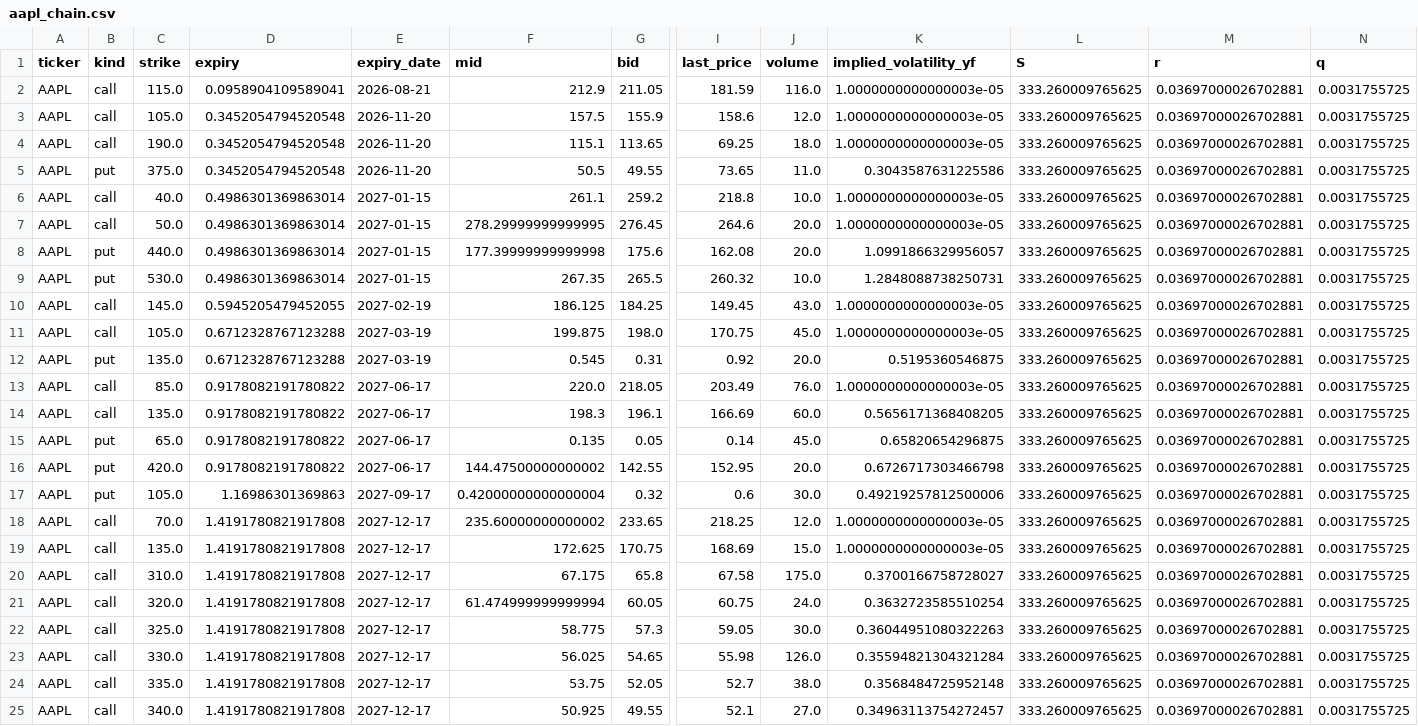
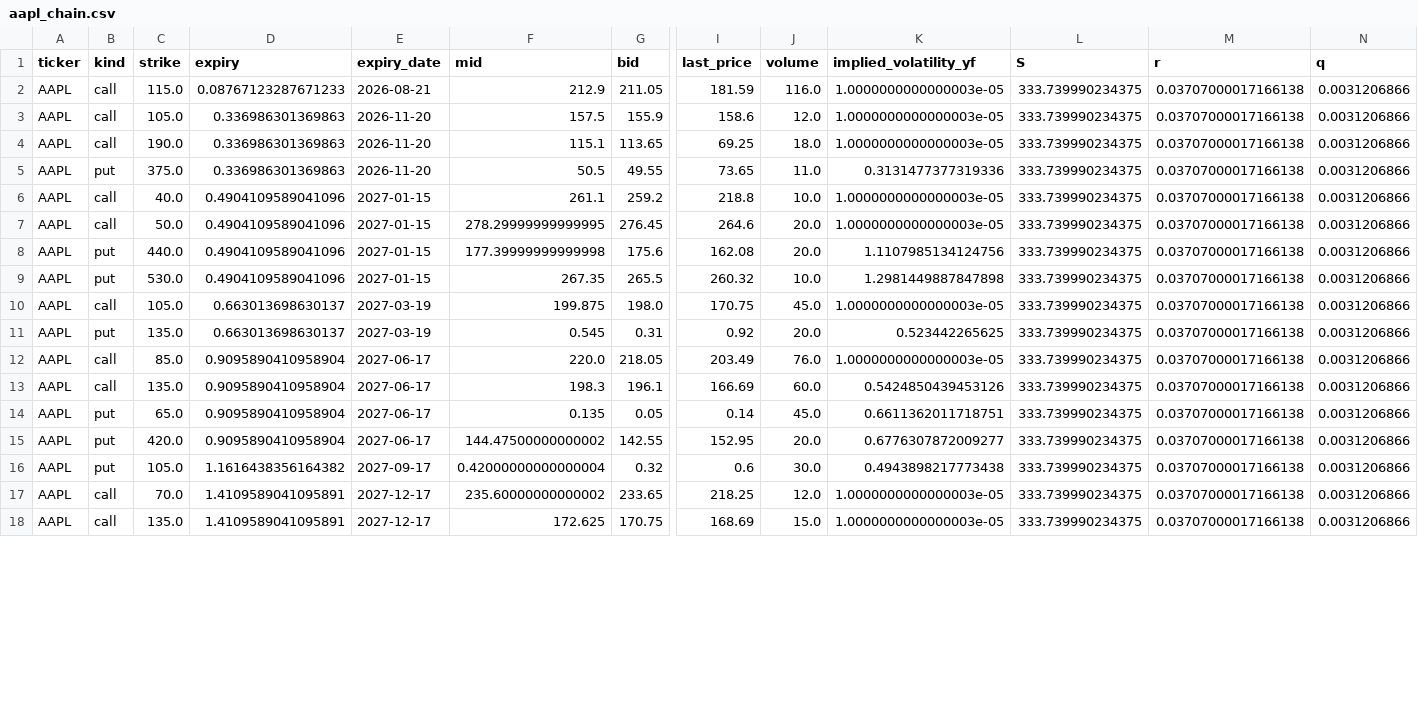
Before and after one commit to jaamesm/options-pricer, a CSV file: data/aapl_chain.csv, drawn as a sheet; only a part is shown, gaps mark what is left out; removed rows and columns are numbered as before the commit, all else as after; rows hold the shown columns only; the diff covers the shown part only; the diff names each change by its address in the sheet, - before the commit and + after, or states it on an @@ line.

```diff
--- a/data/aapl_chain.csv
+++ b/data/aapl_chain.csv
-D2 (expiry): 0.0958904109589041
+D2 (expiry): 0.08767123287671233
-L2:L9 (S): 333.260009765625
+L2:L9 (S): 333.739990234375
-M2:M9 (r): 0.03697000026702881
+M2:M9 (r): 0.03707000017166138
-N2:N9 (q): 0.0031755725
+N2:N9 (q): 0.0031206866
-D3:D5 (expiry): 0.3452054794520548
+D3:D5 (expiry): 0.336986301369863
-K5 (implied_volatility_yf): 0.3043587631225586
+K5 (implied_volatility_yf): 0.3131477377319336
-D6:D9 (expiry): 0.4986301369863014
+D6:D9 (expiry): 0.4904109589041096
-K8 (implied_volatility_yf): 1.0991866329956057
+K8 (implied_volatility_yf): 1.1107985134124756
-K9 (implied_volatility_yf): 1.2848088738250731
+K9 (implied_volatility_yf): 1.2981449887847898
-row 10: AAPL | call | 145.0 | 0.5945205479452055 | 2027-02-19 | 186.125 | 184.25 | 149.45 | 43.0 | 1.0000000000000003e-05 | 333.260009765625 | 0.03697000026702881 | 0.0031755725
-D10:D11 (expiry): 0.6712328767123288
+D10:D11 (expiry): 0.663013698630137
-L10:L18 (S): 333.260009765625
+L10:L18 (S): 333.739990234375
-M10:M18 (r): 0.03697000026702881
+M10:M18 (r): 0.03707000017166138
-N10:N18 (q): 0.0031755725
+N10:N18 (q): 0.0031206866
-K11 (implied_volatility_yf): 0.5195360546875
+K11 (implied_volatility_yf): 0.523442265625
-D12:D15 (expiry): 0.9178082191780822
+D12:D15 (expiry): 0.9095890410958904
-K13 (implied_volatility_yf): 0.5656171368408205
+K13 (implied_volatility_yf): 0.5424850439453126
-K14 (implied_volatility_yf): 0.65820654296875
+K14 (implied_volatility_yf): 0.6611362011718751
-K15 (implied_volatility_yf): 0.6726717303466798
+K15 (implied_volatility_yf): 0.6776307872009277
-D16 (expiry): 1.16986301369863
+D16 (expiry): 1.1616438356164382
-K16 (implied_volatility_yf): 0.49219257812500006
+K16 (implied_volatility_yf): 0.4943898217773438
-D17:D18 (expiry): 1.4191780821917808
+D17:D18 (expiry): 1.4109589041095891
-row 20: AAPL | call | 310.0 | 1.4191780821917808 | 2027-12-17 | 67.175 | 65.8 | 67.58 | 175.0 | 0.3700166758728027 | 333.260009765625 | 0.03697000026702881 | 0.0031755725
-row 21: AAPL | call | 320.0 | 1.4191780821917808 | 2027-12-17 | 61.474999999999994 | 60.05 | 60.75 | 24.0 | 0.3632723585510254 | 333.260009765625 | 0.03697000026702881 | 0.0031755725
-row 22: AAPL | call | 325.0 | 1.4191780821917808 | 2027-12-17 | 58.775 | 57.3 | 59.05 | 30.0 | 0.36044951080322263 | 333.260009765625 | 0.03697000026702881 | 0.0031755725
-row 23: AAPL | call | 330.0 | 1.4191780821917808 | 2027-12-17 | 56.025 | 54.65 | 55.98 | 126.0 | 0.35594821304321284 | 333.260009765625 | 0.03697000026702881 | 0.0031755725
-row 24: AAPL | call | 335.0 | 1.4191780821917808 | 2027-12-17 | 53.75 | 52.05 | 52.7 | 38.0 | 0.3568484725952148 | 333.260009765625 | 0.03697000026702881 | 0.0031755725
-row 25: AAPL | call | 340.0 | 1.4191780821917808 | 2027-12-17 | 50.925 | 49.55 | 52.1 | 27.0 | 0.34963113754272457 | 333.260009765625 | 0.03697000026702881 | 0.0031755725
```
Also changed, not shown: 5 edited cells elsewhere in this file, data/gld_chain.csv, data/nvda_chain.csv, 14 other files.
